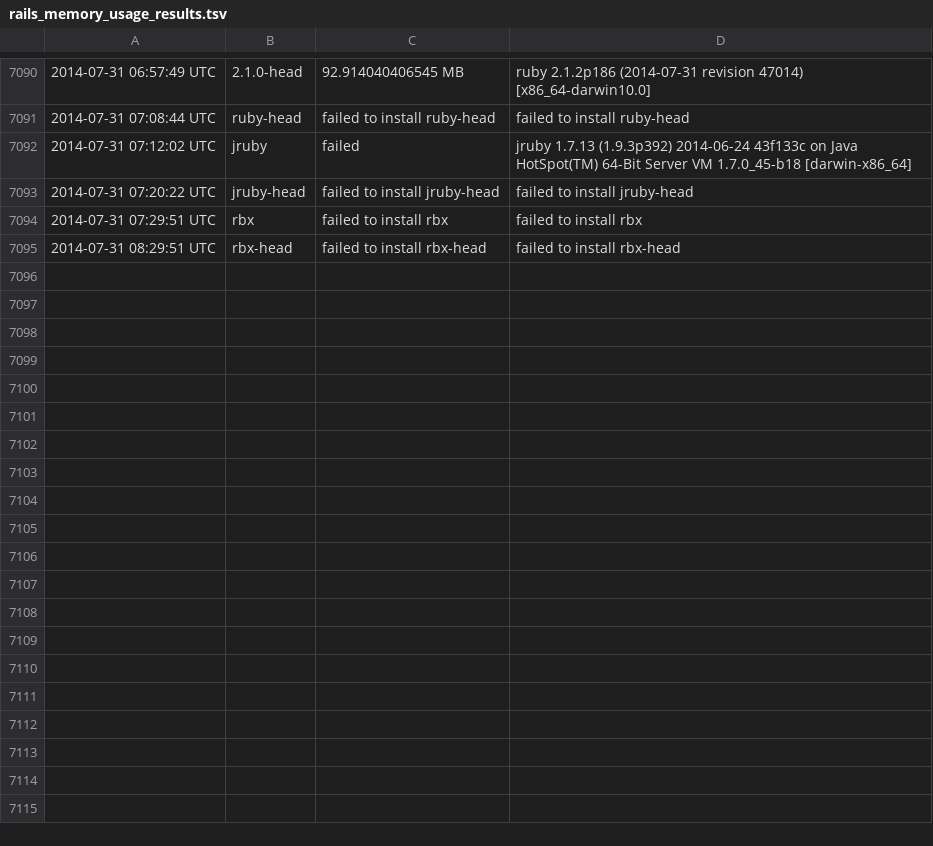
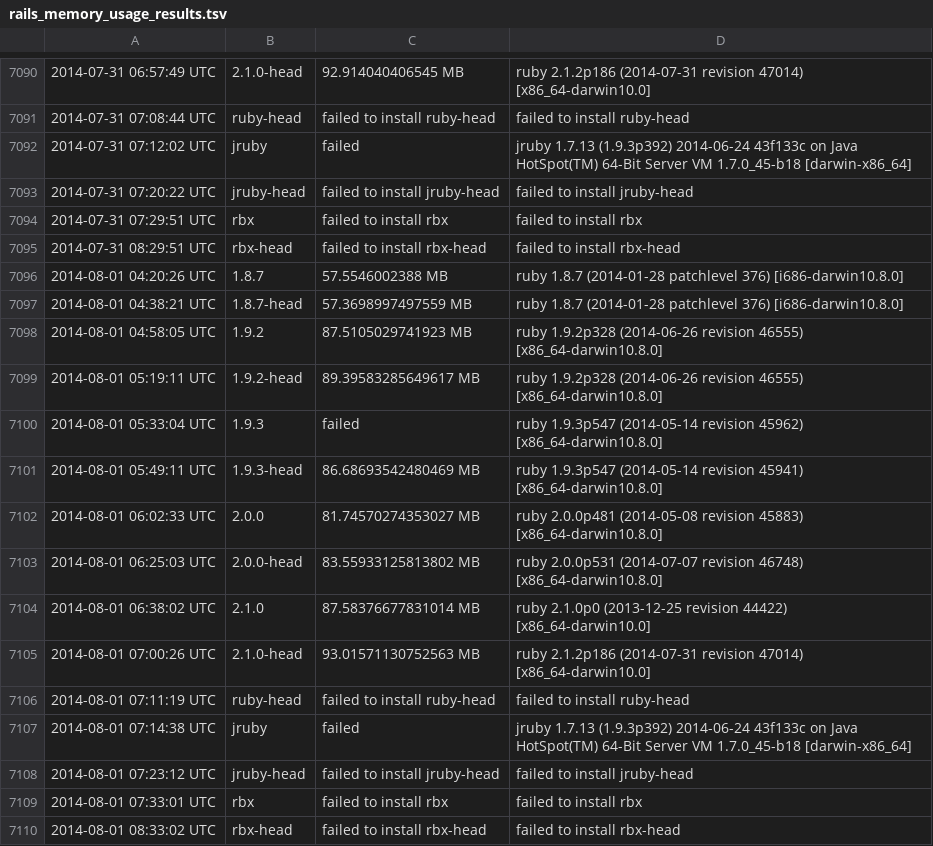
Before and after one commit to brianhempel/isrubyfastyet, a TSV file: results/rails_memory_usage_results.tsv, drawn as a sheet; only a part is shown, gaps mark what is left out; the diff names each change by its address in the sheet, - before the commit and + after, or states it on an @@ line.

```diff
--- a/results/rails_memory_usage_results.tsv
+++ b/results/rails_memory_usage_results.tsv
+row 7096: 2014-08-01 04:20:26 UTC | 1.8.7 | 57.5546002388 MB | ruby 1.8.7 (2014-01-28 patchlevel 376) [i686-darwin10.8.0]
+row 7097: 2014-08-01 04:38:21 UTC | 1.8.7-head | 57.3698997497559 MB | ruby 1.8.7 (2014-01-28 patchlevel 376) [i686-darwin10.8.0]
+row 7098: 2014-08-01 04:58:05 UTC | 1.9.2 | 87.5105029741923 MB | ruby 1.9.2p328 (2014-06-26 revision 46555) [x86_64-darwin10.8.0]
+row 7099: 2014-08-01 05:19:11 UTC | 1.9.2-head | 89.39583285649617 MB | ruby 1.9.2p328 (2014-06-26 revision 46555) [x86_64-darwin10.8.0]
+row 7100: 2014-08-01 05:33:04 UTC | 1.9.3 | failed | ruby 1.9.3p547 (2014-05-14 revision 45962) [x86_64-darwin10.8.0]
+row 7101: 2014-08-01 05:49:11 UTC | 1.9.3-head | 86.68693542480469 MB | ruby 1.9.3p547 (2014-05-14 revision 45941) [x86_64-darwin10.8.0]
+row 7102: 2014-08-01 06:02:33 UTC | 2.0.0 | 81.74570274353027 MB | ruby 2.0.0p481 (2014-05-08 revision 45883) [x86_64-darwin10.8.0]
+row 7103: 2014-08-01 06:25:03 UTC | 2.0.0-head | 83.55933125813802 MB | ruby 2.0.0p531 (2014-07-07 revision 46748) [x86_64-darwin10.8.0]
+row 7104: 2014-08-01 06:38:02 UTC | 2.1.0 | 87.58376677831014 MB | ruby 2.1.0p0 (2013-12-25 revision 44422) [x86_64-darwin10.0]
+row 7105: 2014-08-01 07:00:26 UTC | 2.1.0-head | 93.01571130752563 MB | ruby 2.1.2p186 (2014-07-31 revision 47014) [x86_64-darwin10.0]
+row 7106: 2014-08-01 07:11:19 UTC | ruby-head | failed to install ruby-head | failed to install ruby-head
+row 7107: 2014-08-01 07:14:38 UTC | jruby | failed | jruby 1.7.13 (1.9.3p392) 2014-06-24 43f133c on Java HotSpot(TM) 64-Bit Server VM 1.7.0_45-b18 [darwin-x86_64]
+row 7108: 2014-08-01 07:23:12 UTC | jruby-head | failed to install jruby-head | failed to install jruby-head
+row 7109: 2014-08-01 07:33:01 UTC | rbx | failed to install rbx | failed to install rbx
+row 7110: 2014-08-01 08:33:02 UTC | rbx-head | failed to install rbx-head | failed to install rbx-head
```
Also changed, not shown: results/rails_requests_per_second_results.tsv, results/rails_requests_per_second_steady_state_results.tsv, 1 other file.
